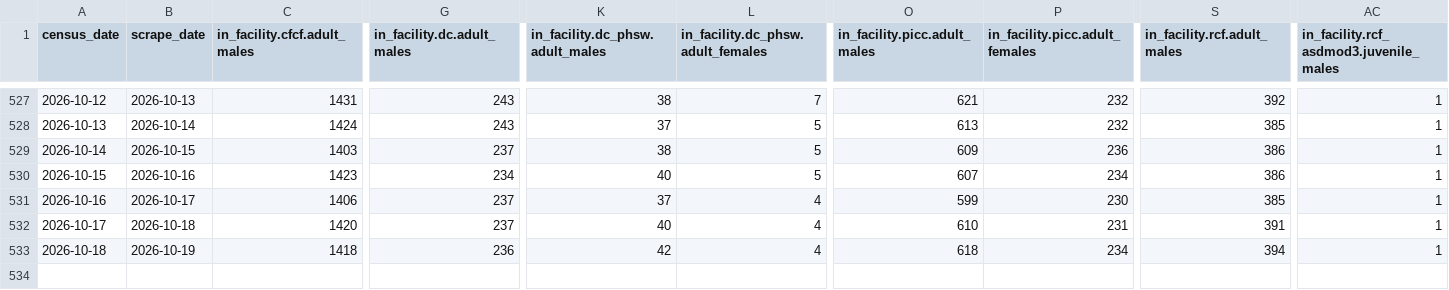
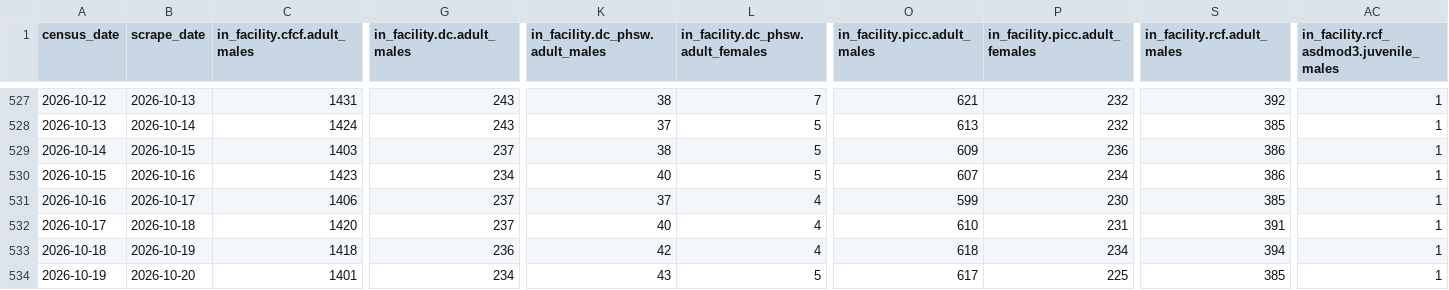
Before and after one commit to ST215/JailJawn, a CSV file: census.csv, drawn as a sheet; only a part is shown, gaps mark what is left out; rows hold the shown columns only; the diff names each change by its address in the sheet, - before the commit and + after, or states it on an @@ line.

```diff
--- a/census.csv
+++ b/census.csv
+row 534: 2026-10-19 | 2026-10-20 | 1401 | 234 | 43 | 5 | 617 | 225 | 385 | 1
```
Also changed, not shown: 5 other files.
